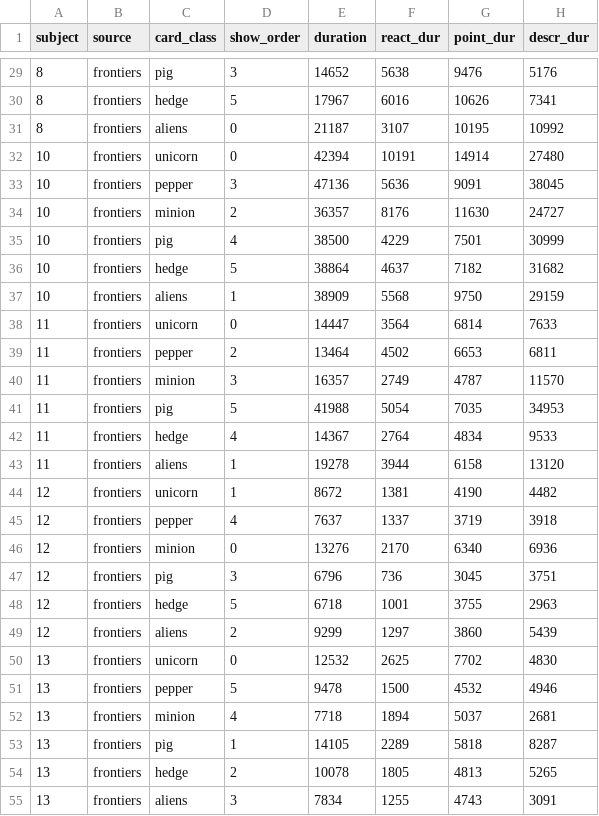
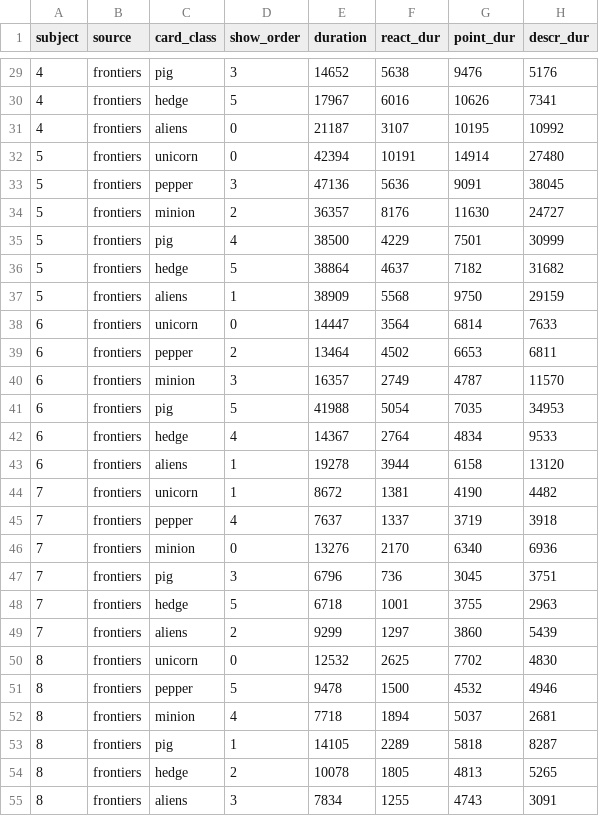
Before and after one commit to dariopasquali/icub-magic-trick, a CSV file: lie_features.csv, drawn as a sheet; only a part is shown, gaps mark what is left out; the diff covers the shown part only; the diff names each change by its address in the sheet, - before the commit and + after, or states it on an @@ line.

```diff
--- a/lie_features.csv
+++ b/lie_features.csv
-A29:A31 (subject): 8
+A29:A31 (subject): 4
-A32:A37 (subject): 10
+A32:A37 (subject): 5
-A38:A43 (subject): 11
+A38:A43 (subject): 6
-A44:A49 (subject): 12
+A44:A49 (subject): 7
-A50:A55 (subject): 13
+A50:A55 (subject): 8
```
Also changed, not shown: 75 edited cells elsewhere in this file, 19 other files.
